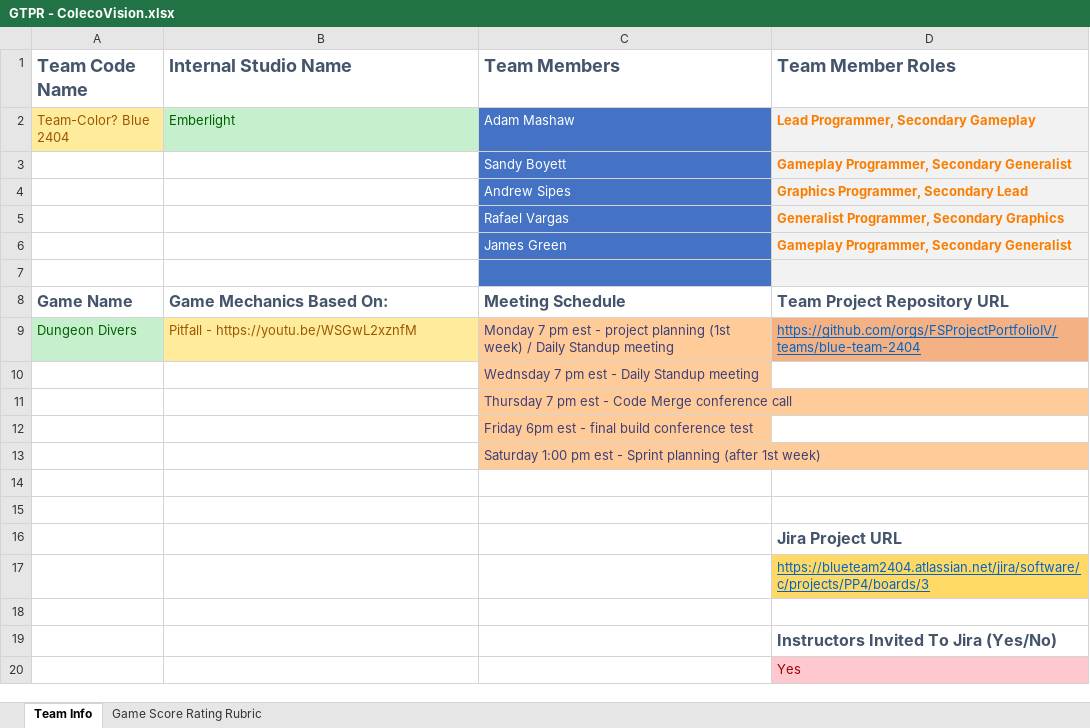
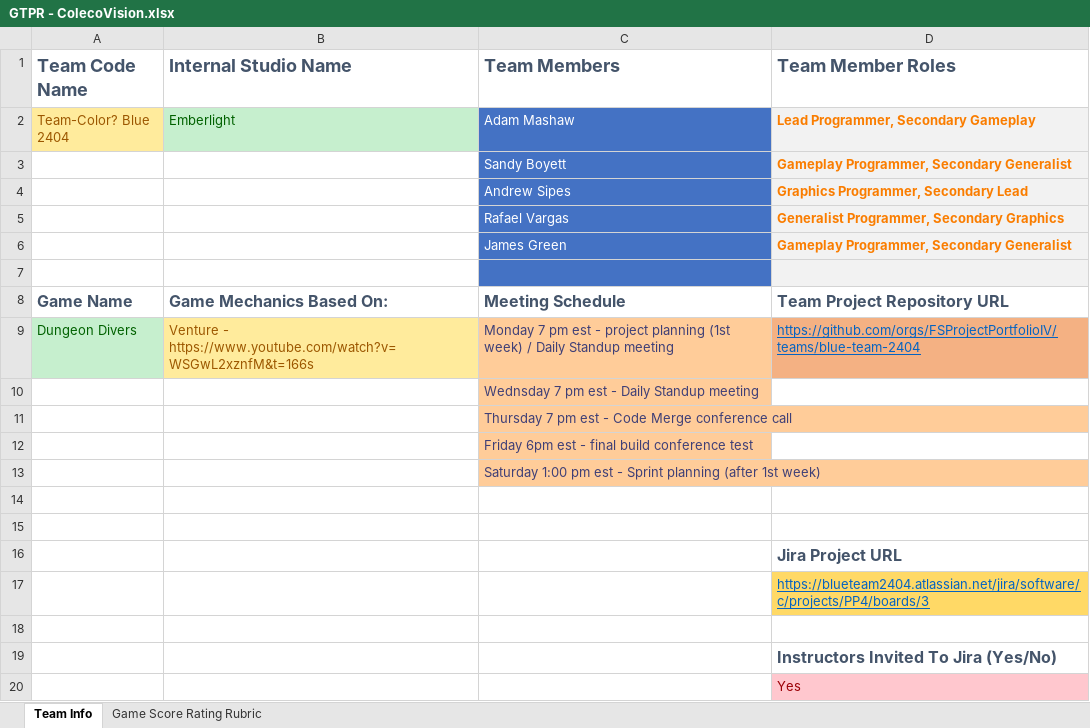
Before and after one commit to andrewsipes/DungeonDivers, an Excel workbook: Project Documentation/GTPR - ColecoVision.xlsx, sheet Team Info, drawn as a sheet; values as stored, in another font and other column widths than the file's, no borders; the diff names each change by its address in the sheet, - before the commit and + after, or states it on an @@ line.

Commit message:
Update GTPR - ColecoVision.xlsx

```diff
--- a/Project Documentation/GTPR - ColecoVision.xlsx (sheet Team Info)
+++ b/Project Documentation/GTPR - ColecoVision.xlsx (sheet Team Info)
-B9 (Internal Studio Name): Pitfall - https://youtu.be/WSGwL2xznfM
+B9 (Internal Studio Name): Venture - https://www.youtube.com/watch?v=WSGwL2xznfM&t=166s
```
